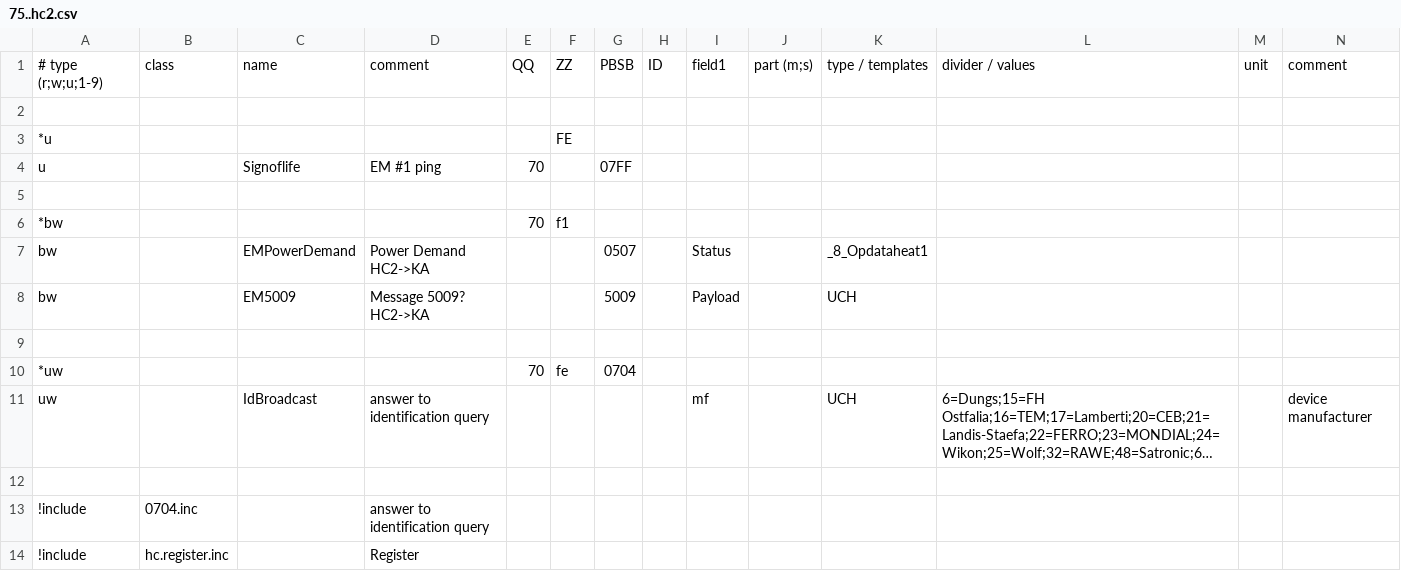
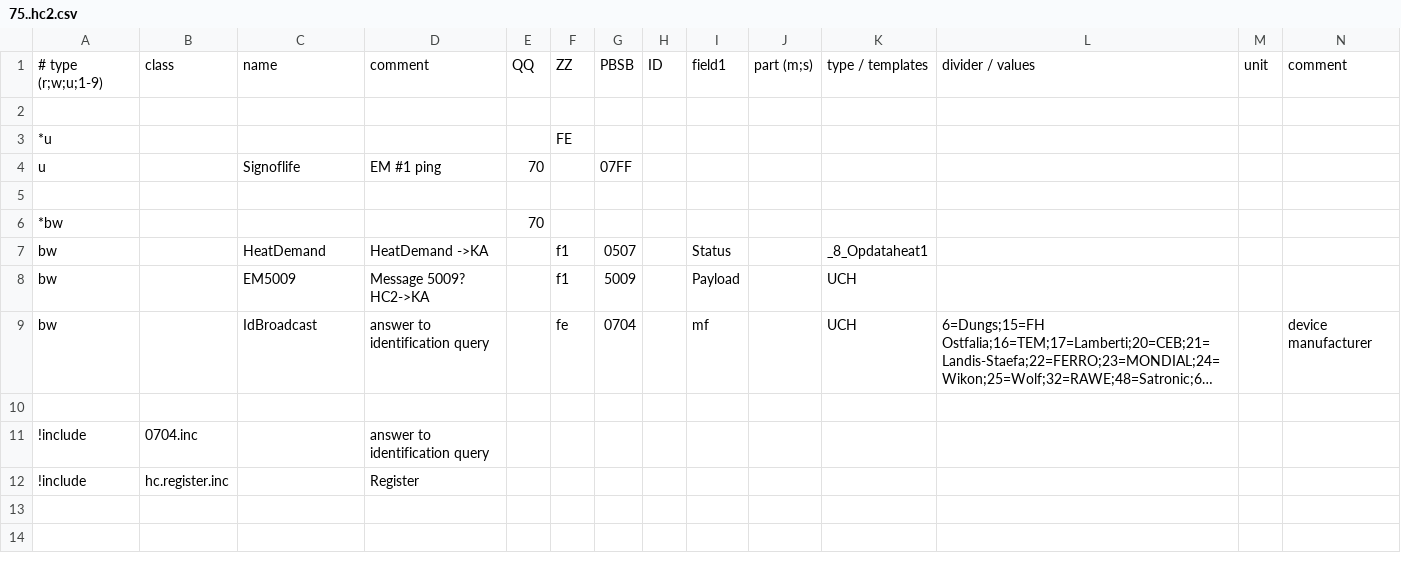
Before and after one commit to aghulas/ebusd-configuration-weishaupt, a CSV file: weishaupt/75..hc2.csv, drawn as a sheet; only a part is shown; long unchanged cells end in …; removed rows and columns are numbered as before the commit, all else as after; rows hold the shown columns only; the diff names each change by its address in the sheet, - before the commit and + after, or states it on an @@ line.

```diff
--- a/weishaupt/75..hc2.csv
+++ b/weishaupt/75..hc2.csv
-F6: f1
+F6: (empty)
-C7: EMPowerDemand
+C7: HeatDemand
-D7: Power Demand HC2->KA
+D7: HeatDemand ->KA
-F7:F8: (empty)
+F7:F8: f1
-row 9: (empty)
-row 10: *uw |  |  |  | 70 | fe | 0704
-A9: uw
+A9: bw
-F9: (empty)
+F9: fe
-G9: (empty)
+G9: 0704
```
Also changed, not shown: weishaupt/08..bc1.csv, weishaupt/35..hc1.csv, 3 other files.
